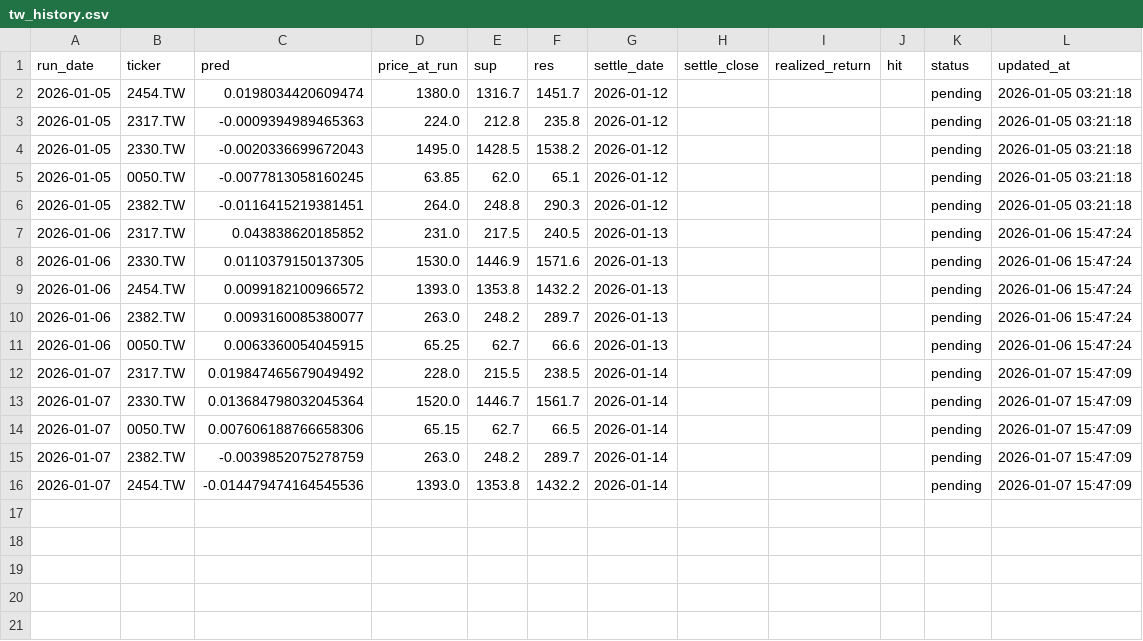
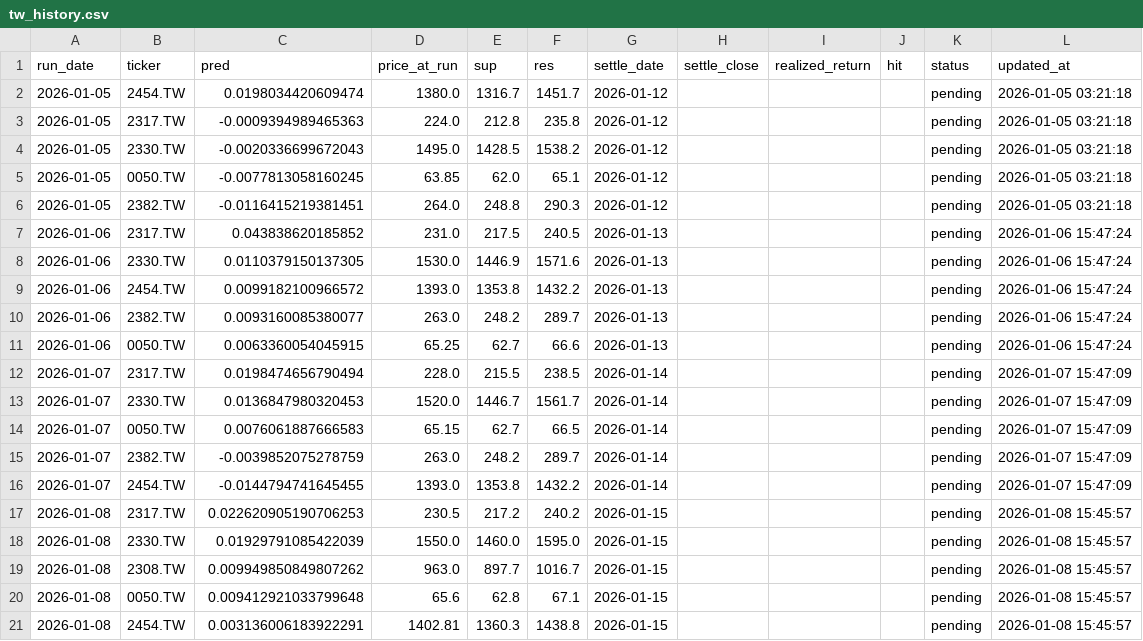
Before and after one commit to chehao0221/taiwan-stock-ai, a CSV file: tw_history.csv, drawn as a sheet.

```diff
--- a/tw_history.csv
+++ b/tw_history.csv
@@ -11,6 +11,11 @@
 2026-01-06,0050.TW,0.0063360054045915,65.25,62.7,66.6,2026-01-13,,,,pending,2026-01-06 15:47:24
-2026-01-07,2317.TW,0.019847465679049492,228.0,215.5,238.5,2026-01-14,,,,pending,2026-01-07 15:47:09
-2026-01-07,2330.TW,0.013684798032045364,1520.0,1446.7,1561.7,2026-01-14,,,,pending,2026-01-07 15:47:09
-2026-01-07,0050.TW,0.007606188766658306,65.15,62.7,66.5,2026-01-14,,,,pending,2026-01-07 15:47:09
+2026-01-07,2317.TW,0.0198474656790494,228.0,215.5,238.5,2026-01-14,,,,pending,2026-01-07 15:47:09
+2026-01-07,2330.TW,0.0136847980320453,1520.0,1446.7,1561.7,2026-01-14,,,,pending,2026-01-07 15:47:09
+2026-01-07,0050.TW,0.0076061887666583,65.15,62.7,66.5,2026-01-14,,,,pending,2026-01-07 15:47:09
 2026-01-07,2382.TW,-0.0039852075278759,263.0,248.2,289.7,2026-01-14,,,,pending,2026-01-07 15:47:09
-2026-01-07,2454.TW,-0.014479474164545536,1393.0,1353.8,1432.2,2026-01-14,,,,pending,2026-01-07 15:47:09
+2026-01-07,2454.TW,-0.0144794741645455,1393.0,1353.8,1432.2,2026-01-14,,,,pending,2026-01-07 15:47:09
+2026-01-08,2317.TW,0.022620905190706253,230.5,217.2,240.2,2026-01-15,,,,pending,2026-01-08 15:45:57
+2026-01-08,2330.TW,0.01929791085422039,1550.0,1460.0,1595.0,2026-01-15,,,,pending,2026-01-08 15:45:57
+2026-01-08,2308.TW,0.009949850849807262,963.0,897.7,1016.7,2026-01-15,,,,pending,2026-01-08 15:45:57
+2026-01-08,0050.TW,0.009412921033799648,65.6,62.8,67.1,2026-01-15,,,,pending,2026-01-08 15:45:57
+2026-01-08,2454.TW,0.003136006183922291,1402.81,1360.3,1438.8,2026-01-15,,,,pending,2026-01-08 15:45:57
```
